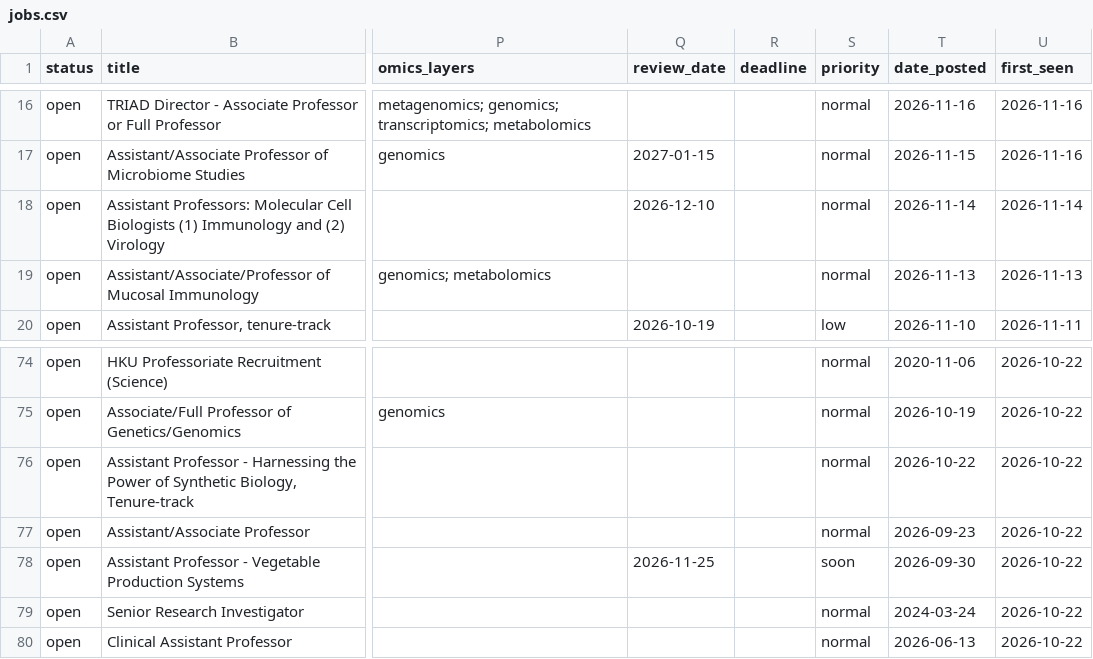
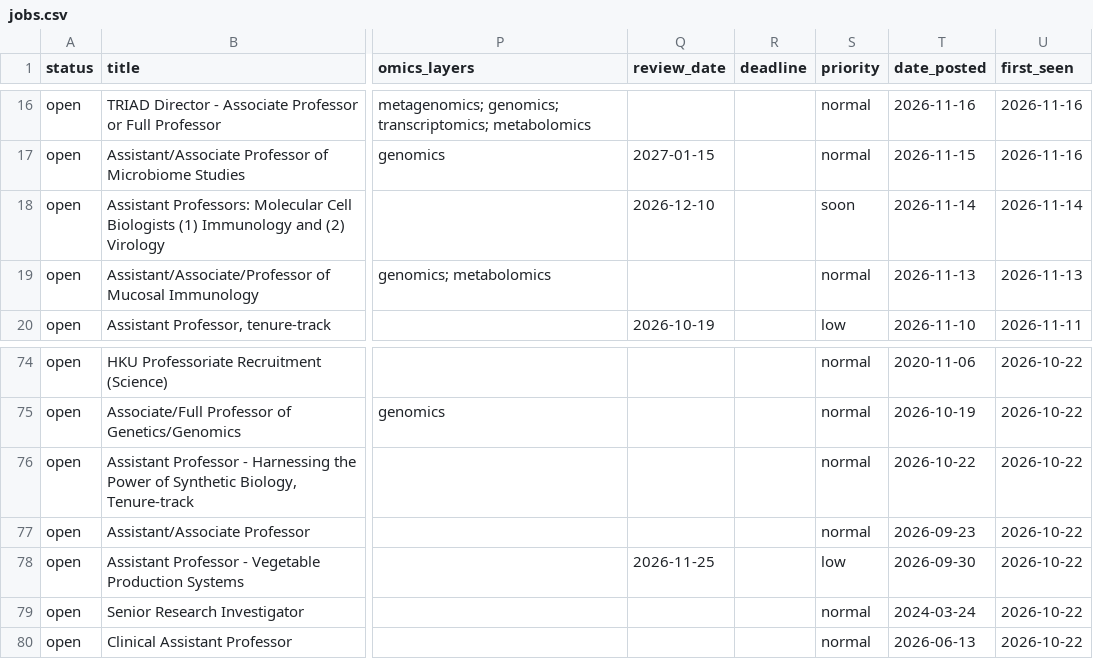
Before and after one commit to callaband/microbiome-faculty-jobs, a CSV file: docs/data/jobs.csv, drawn as a sheet; only a part is shown, gaps mark what is left out; the diff names each change by its address in the sheet, - before the commit and + after, or states it on an @@ line.

```diff
--- a/docs/data/jobs.csv
+++ b/docs/data/jobs.csv
-S18 (priority): normal
+S18 (priority): soon
-S78 (priority): soon
+S78 (priority): low
```
Also changed, not shown: 6 other files.
